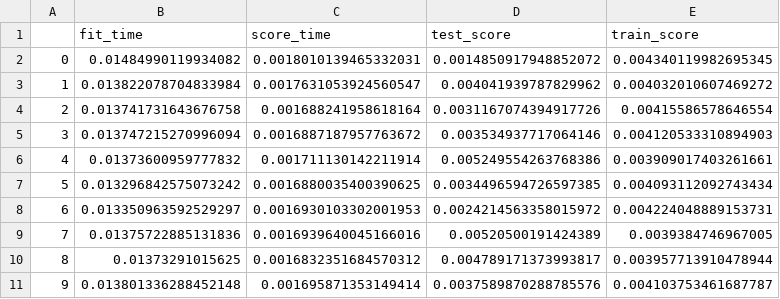
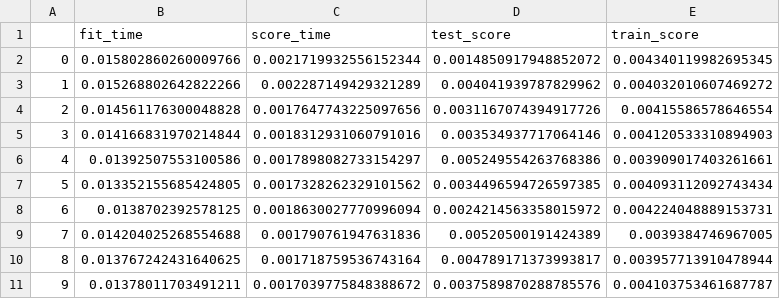
Before and after one commit to izk20/DSCI-310-Group-10, a CSV file: data/processed/cv_ridge.csv, drawn as a sheet.

```diff
--- a/data/processed/cv_ridge.csv
+++ b/data/processed/cv_ridge.csv
@@ -1,11 +1,11 @@
 ,fit_time,score_time,test_score,train_score
-0,0.01484990119934082,0.0018010139465332031,0.0014850917948852072,0.004340119982695345
-1,0.013822078704833984,0.0017631053924560547,0.004041939787829962,0.004032010607469272
-2,0.013741731643676758,0.001688241958618164,0.0031167074394917726,0.00415586578646554
-3,0.013747215270996094,0.0016887187957763672,0.003534937717064146,0.004120533310894903
-4,0.01373600959777832,0.001711130142211914,0.005249554263768386,0.003909017403261661
-5,0.013296842575073242,0.0016880035400390625,0.0034496594726597385,0.004093112092743434
-6,0.013350963592529297,0.0016930103302001953,0.0024214563358015972,0.004224048889153731
-7,0.01375722885131836,0.0016939640045166016,0.00520500191424389,0.0039384746967005
-8,0.01373291015625,0.0016832351684570312,0.004789171373993817,0.003957713910478944
-9,0.013801336288452148,0.001695871353149414,0.0037589870288785576,0.004103753461687787
+0,0.015802860260009766,0.0021719932556152344,0.0014850917948852072,0.004340119982695345
+1,0.015268802642822266,0.002287149429321289,0.004041939787829962,0.004032010607469272
+2,0.014561176300048828,0.0017647743225097656,0.0031167074394917726,0.00415586578646554
+3,0.014166831970214844,0.0018312931060791016,0.003534937717064146,0.004120533310894903
+4,0.01392507553100586,0.0017898082733154297,0.005249554263768386,0.003909017403261661
+5,0.013352155685424805,0.0017328262329101562,0.0034496594726597385,0.004093112092743434
+6,0.0138702392578125,0.0018630027770996094,0.0024214563358015972,0.004224048889153731
+7,0.014204025268554688,0.001790761947631836,0.00520500191424389,0.0039384746967005
+8,0.013767242431640625,0.001718759536743164,0.004789171373993817,0.003957713910478944
+9,0.01378011703491211,0.0017039775848388672,0.0037589870288785576,0.004103753461687787
```
Also changed, not shown: 2 other files.
